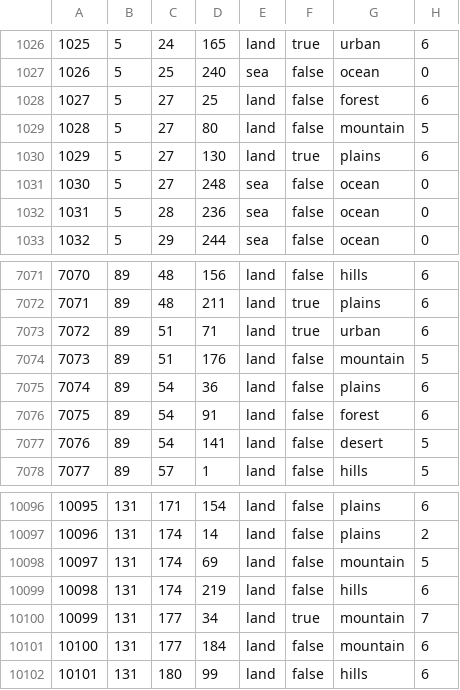
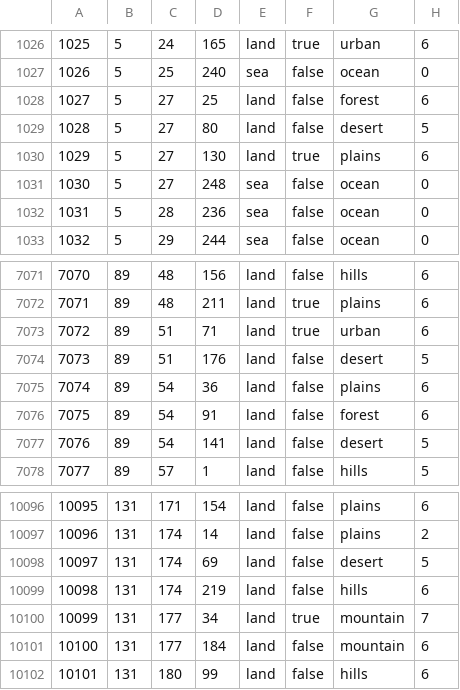
Before and after one commit to Kommandanter/GDU, a CSV file: map/definition.csv, drawn as a sheet; only a part is shown, gaps mark what is left out.

Commit message:
1) Requirements for Italy's focuses to improve Axis supply in Egypt/Levant reduced
2) 5 more local supply moved from Cairo to El Alemein, intended to make it a bit easier on Axis in the Egypt supply zone after taking El Alemein.
3) The state of Eastern Desert (the paradox file incorrectly labels it as Aswan) is impassable.
4) The 3 mountain tiles in the actual state of Aswan become desert, so all tiles in the state of Aswan are desert.
5) Local supply upped by 3 in Marsa Matruh from 24 to 27.

```diff
--- a/map/definition.csv
+++ b/map/definition.csv
@@ -1028,3 +1028,3 @@
 1027;5;27;25;land;false;forest;6
-1028;5;27;80;land;false;mountain;5
+1028;5;27;80;land;false;desert;5
 1029;5;27;130;land;true;plains;6
@@ -7073,3 +7073,3 @@
 7072;89;51;71;land;true;urban;6
-7073;89;51;176;land;false;mountain;5
+7073;89;51;176;land;false;desert;5
 7074;89;54;36;land;false;plains;6
@@ -10097,3 +10097,3 @@
 10096;131;174;14;land;false;plains;2
-10097;131;174;69;land;false;mountain;5
+10097;131;174;69;land;false;desert;5
 10098;131;174;219;land;false;hills;6
```
Also changed, not shown: 5 other files.
